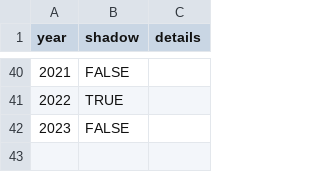
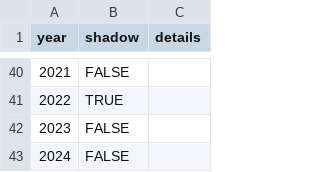
Before and after one commit to pcraig3/ghog-day, a CSV file: csv/predictions/dunkirk-dave.csv, drawn as a sheet; only a part is shown, gaps mark what is left out; the diff names each change by its address in the sheet, - before the commit and + after, or states it on an @@ line.

```diff
--- a/csv/predictions/dunkirk-dave.csv
+++ b/csv/predictions/dunkirk-dave.csv
+row 43: 2024 | FALSE
```
Also changed, not shown: csv/groundhogs.csv, csv/predictions/gertie-the-groundhog.csv, 54 other files.
